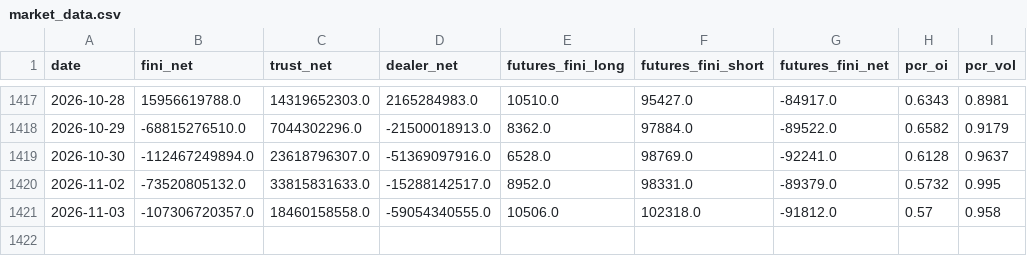
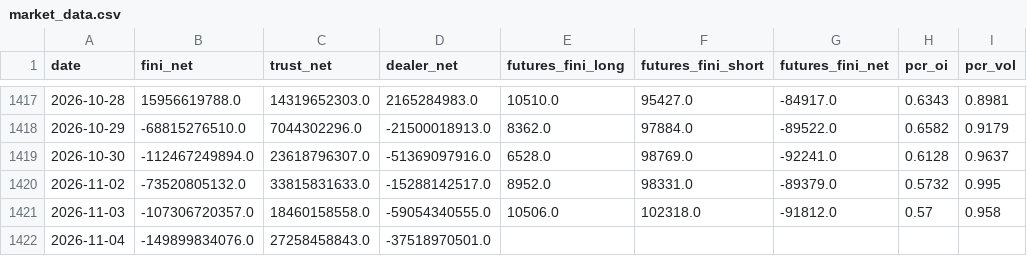
Before and after one commit to allenkcchu/stock-dashboard, a CSV file: taiwan_data/market_data.csv, drawn as a sheet; only a part is shown, gaps mark what is left out; the diff names each change by its address in the sheet, - before the commit and + after, or states it on an @@ line.

```diff
--- a/taiwan_data/market_data.csv
+++ b/taiwan_data/market_data.csv
+row 1422: 2026-11-04 | -149899834076.0 | 27258458843.0 | -37518970501.0
```
